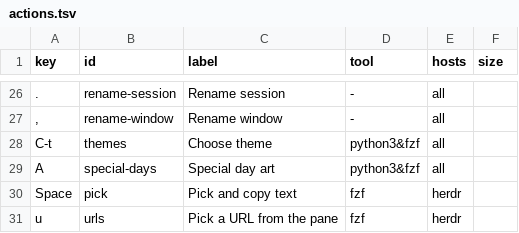
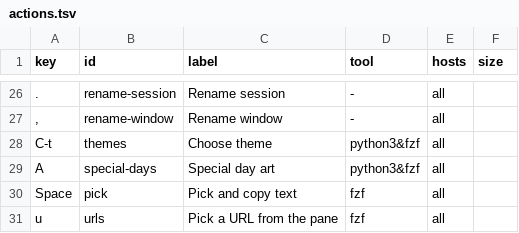
Before and after one commit to irlm/tmux, a TSV file: actions.tsv, drawn as a sheet; only a part is shown, gaps mark what is left out.

```diff
--- a/actions.tsv
+++ b/actions.tsv
@@ -29,3 +29,3 @@ C-t	themes	Choose theme	python3&fzf	all
 A	special-days	Special day art	python3&fzf	all	
-Space	pick	Pick and copy text	fzf	herdr	
-u	urls	Pick a URL from the pane	fzf	herdr	
+Space	pick	Pick and copy text	fzf	all	
+u	urls	Pick a URL from the pane	fzf	all	
```
Also changed, not shown: help.tsv, 8 other files.
